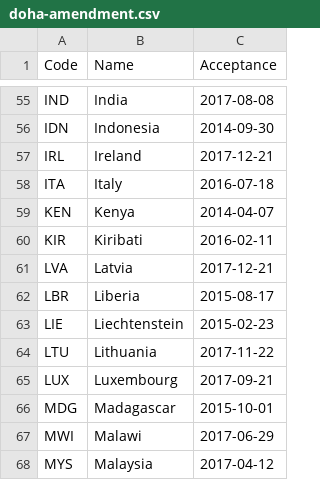
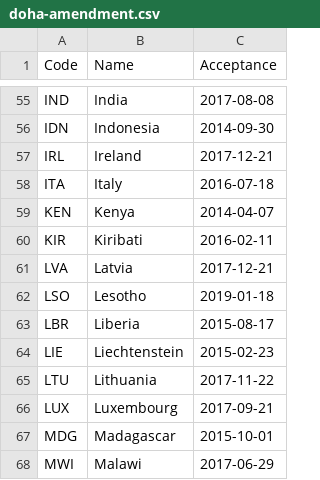
Before and after one commit to openclimatedata/doha-amendment-entry-into-force, a CSV file: data/doha-amendment.csv, drawn as a sheet; only a part is shown, gaps mark what is left out; the shorter side is filled out with more unchanged rows.

Commit message:
Update with Lesotho

```diff
--- a/data/doha-amendment.csv
+++ b/data/doha-amendment.csv
@@ -61,2 +61,3 @@ KIR,Kiribati,2016-02-11
 LVA,Latvia,2017-12-21
+LSO,Lesotho,2019-01-18
 LBR,Liberia,2015-08-17
```
